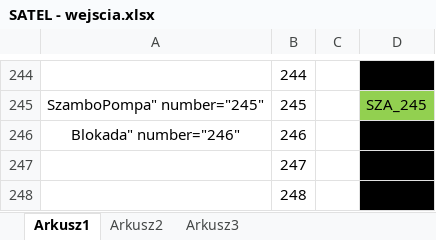
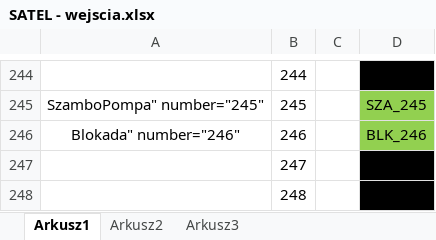
Before and after one commit to RBSystems/Crestron-10, an Excel workbook: Kurasik/doc/Satel/SATEL - wejscia.xlsx, sheet Arkusz1, drawn as a sheet; only a part is shown, gaps mark what is left out; values as stored, in another font and other column widths than the file's, no borders; the diff names each change by its address in the sheet, - before the commit and + after, or states it on an @@ line.

```diff
--- a/Kurasik/doc/Satel/SATEL - wejscia.xlsx (sheet Arkusz1)
+++ b/Kurasik/doc/Satel/SATEL - wejscia.xlsx (sheet Arkusz1)
-D246: (empty)
+D246: BLK_246
-D246 fill: #000000
+D246 fill: #92D050
```
Also changed, not shown: 5 other files.
